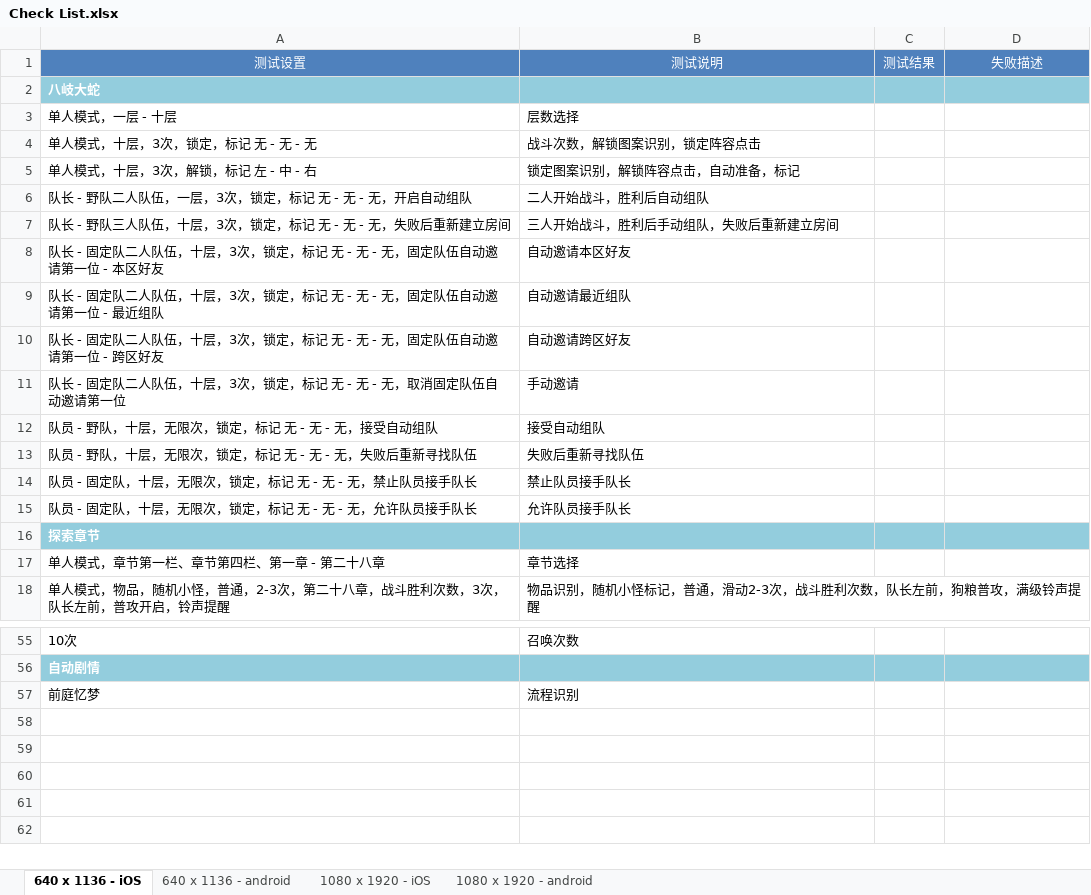
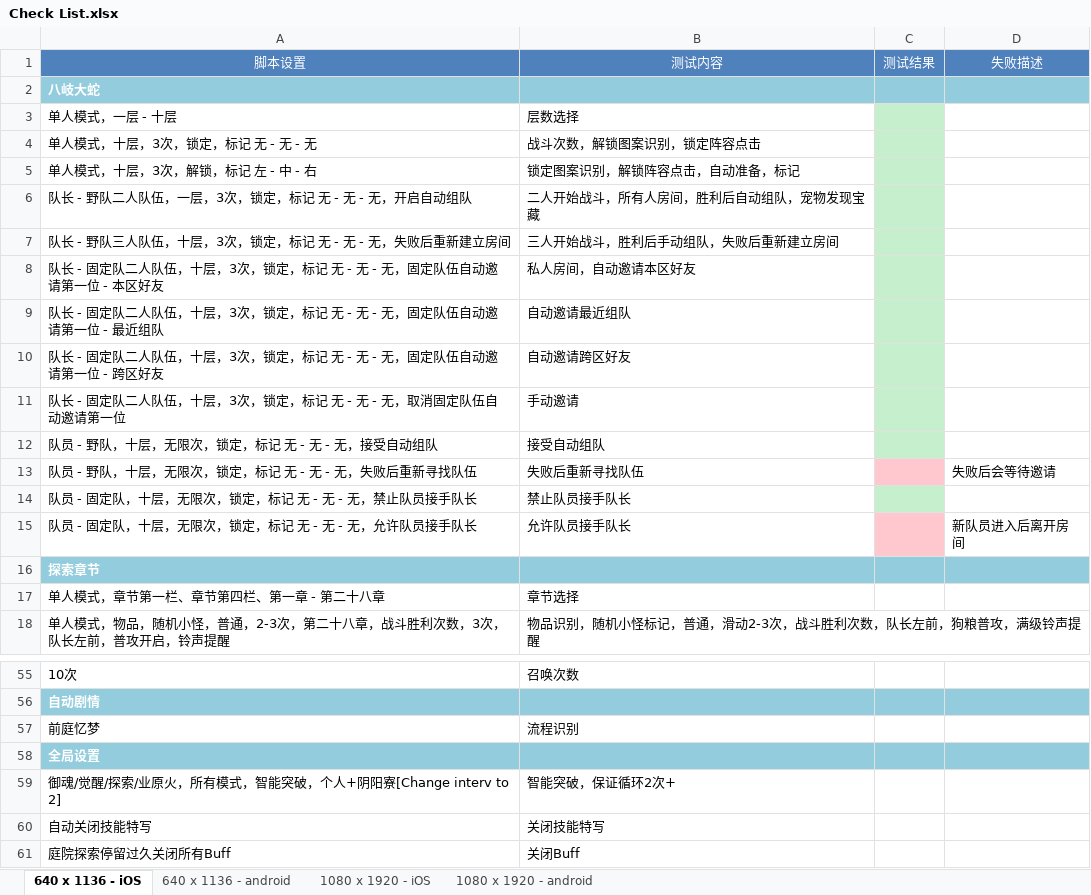
Before and after one commit to xtlsheep/WallBreaker-XXAssistant-Onmyoji, an Excel workbook: Check List.xlsx, sheet 640 x 1136 - iOS, drawn as a sheet; only a part is shown, gaps mark what is left out; values as stored, in another font and other column widths than the file's, no borders; table styles not drawn; the diff names each change by its address in the sheet, - before the commit and + after, or states it on an @@ line.

Commit message:
Update Check List

```diff
--- a/Check List.xlsx (sheet 640 x 1136 - iOS)
+++ b/Check List.xlsx (sheet 640 x 1136 - iOS)
-A1: 测试设置
+A1: 脚本设置
-B1: 测试说明
+B1: 测试内容
-C3:C12 fill: none
+C3:C12 fill: #C6EFCE
-B6: 二人开始战斗，胜利后自动组队
+B6: 二人开始战斗，所有人房间，胜利后自动组队，宠物发现宝藏
-B8: 自动邀请本区好友
+B8: 私人房间，自动邀请本区好友
-C13 fill: none
+C13 fill: #FFC7CE
-D13: (empty)
+D13: 失败后会等待邀请
-C14 fill: none
+C14 fill: #C6EFCE
-C15 fill: none
+C15 fill: #FFC7CE
-D15: (empty)
+D15: 新队员进入后离开房间
+row 58: 全局设置
+row 59: 御魂/觉醒/探索/业原火，所有模式，智能突破，个人+阴阳寮[Change interv to 2] | 智能突破，保证循环2次+
+row 60: 自动关闭技能特写 | 关闭技能特写
+row 61: 庭院探索停留过久关闭所有Buff | 关闭Buff
```
Also changed, not shown: sheet 1080 x 1920 - iOS, sheet 640 x 1136 - android, sheet 1080 x 1920 - android.
